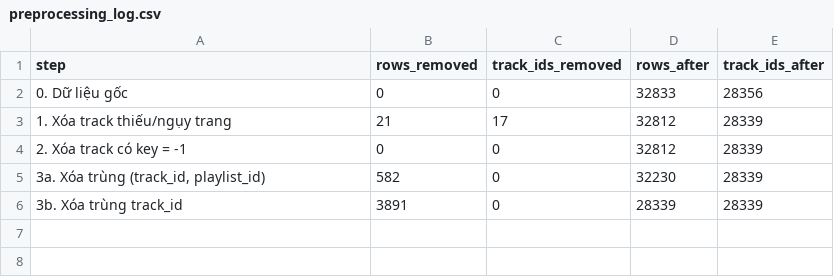
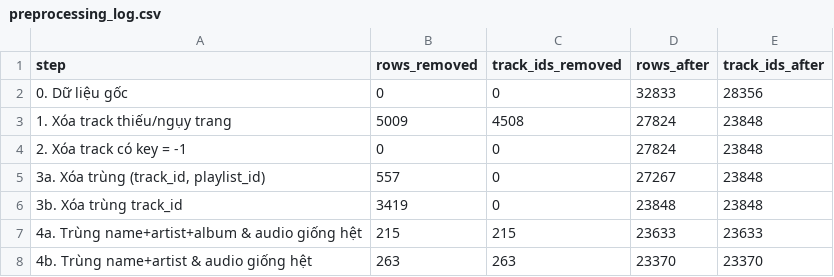
Before and after one commit to nahhhhhhhhaha/Spotify-mood-clustering, a CSV file: data/processed/preprocess_report/preprocessing_log.csv, drawn as a sheet.

Commit message:
update preprocessing code

```diff
--- a/data/processed/preprocess_report/preprocessing_log.csv
+++ b/data/processed/preprocess_report/preprocessing_log.csv
@@ -2,5 +2,7 @@
 0. Dữ liệu gốc,0,0,32833,28356
-1. Xóa track thiếu/ngụy trang,21,17,32812,28339
-2. Xóa track có key = -1,0,0,32812,28339
-"3a. Xóa trùng (track_id, playlist_id)",582,0,32230,28339
-3b. Xóa trùng track_id,3891,0,28339,28339
+1. Xóa track thiếu/ngụy trang,5009,4508,27824,23848
+2. Xóa track có key = -1,0,0,27824,23848
+"3a. Xóa trùng (track_id, playlist_id)",557,0,27267,23848
+3b. Xóa trùng track_id,3419,0,23848,23848
+4a. Trùng name+artist+album & audio giống hệt,215,215,23633,23633
+4b. Trùng name+artist & audio giống hệt,263,263,23370,23370
```
Also changed, not shown: 3 other files.
